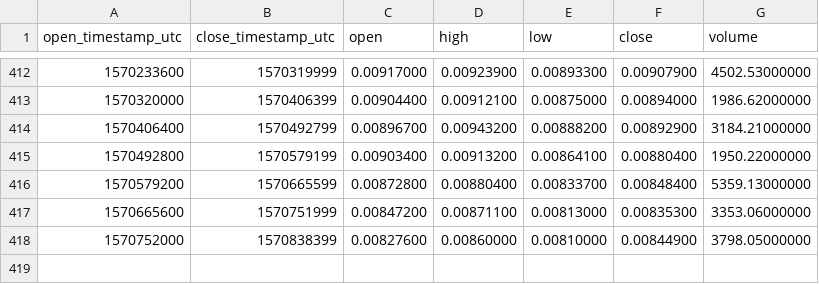
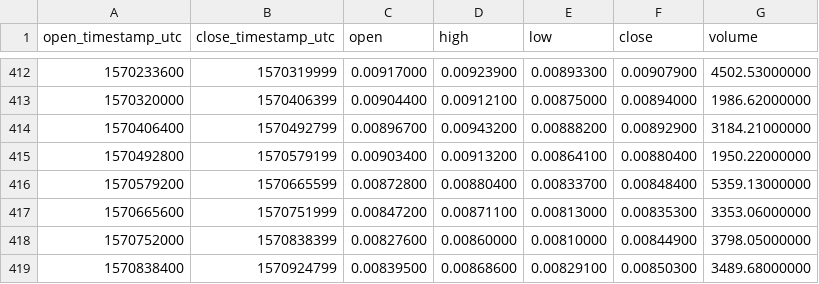
Before and after one commit to cryptobigbro/binance-HCETH, a CSV file: binance-HCETH-1d.csv, drawn as a sheet; only a part is shown, gaps mark what is left out.

```diff
--- a/binance-HCETH-1d.csv
+++ b/binance-HCETH-1d.csv
@@ -418 +418,2 @@ open_timestamp_utc,close_timestamp_utc,open,high,low,close,volume
 1570752000,1570838399,0.00827600,0.00860000,0.00810000,0.00844900,3798.05000000
+1570838400,1570924799,0.00839500,0.00868600,0.00829100,0.00850300,3489.68000000
```
Also changed, not shown: binance-HCETH-1h.csv.
